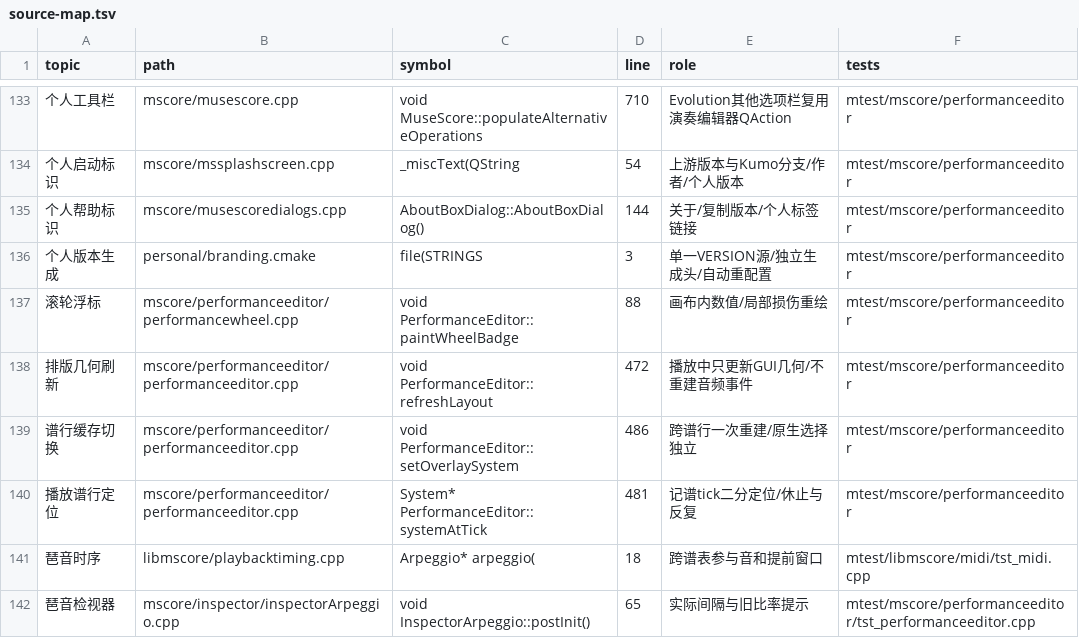
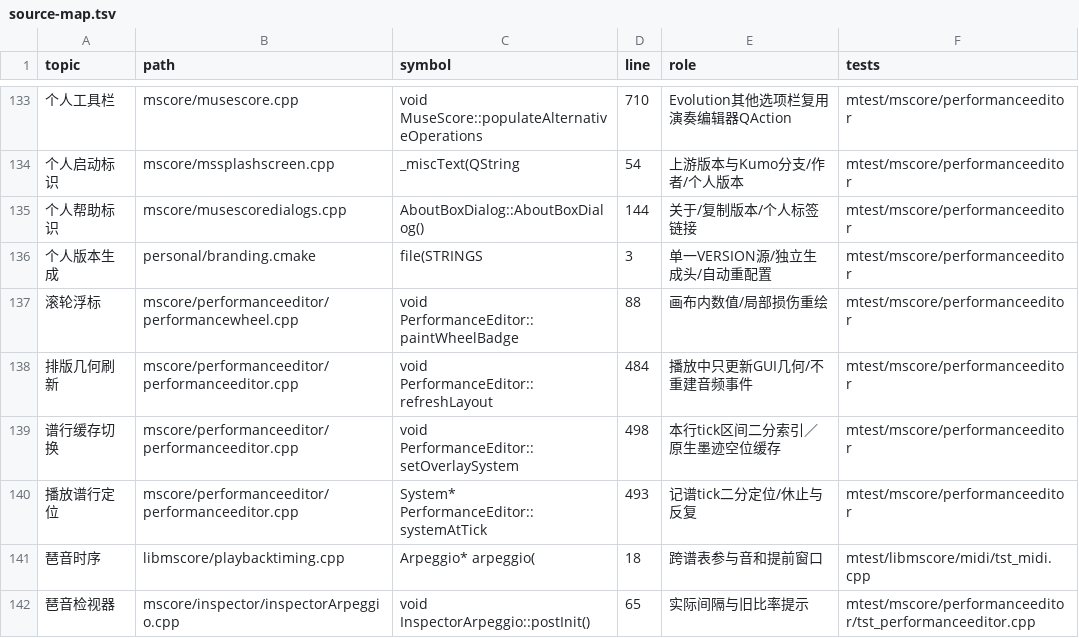
Before and after one commit to Freddd13/MuseScore, a TSV file: personal/docs/source-map.tsv, drawn as a sheet; only a part is shown, gaps mark what is left out; the diff covers the shown part only; the diff names each change by its address in the sheet, - before the commit and + after, or states it on an @@ line.

```diff
--- a/personal/docs/source-map.tsv
+++ b/personal/docs/source-map.tsv
-D138 (line): 472
+D138 (line): 484
-D139 (line): 486
+D139 (line): 498
-E139 (role): 跨谱行一次重建/原生选择独立
+E139 (role): 本行tick区间二分索引／原生墨迹空位缓存
-D140 (line): 481
+D140 (line): 493
```
Also changed, not shown: 5 added rows and 16 edited cells elsewhere in this file, 16 other files.
